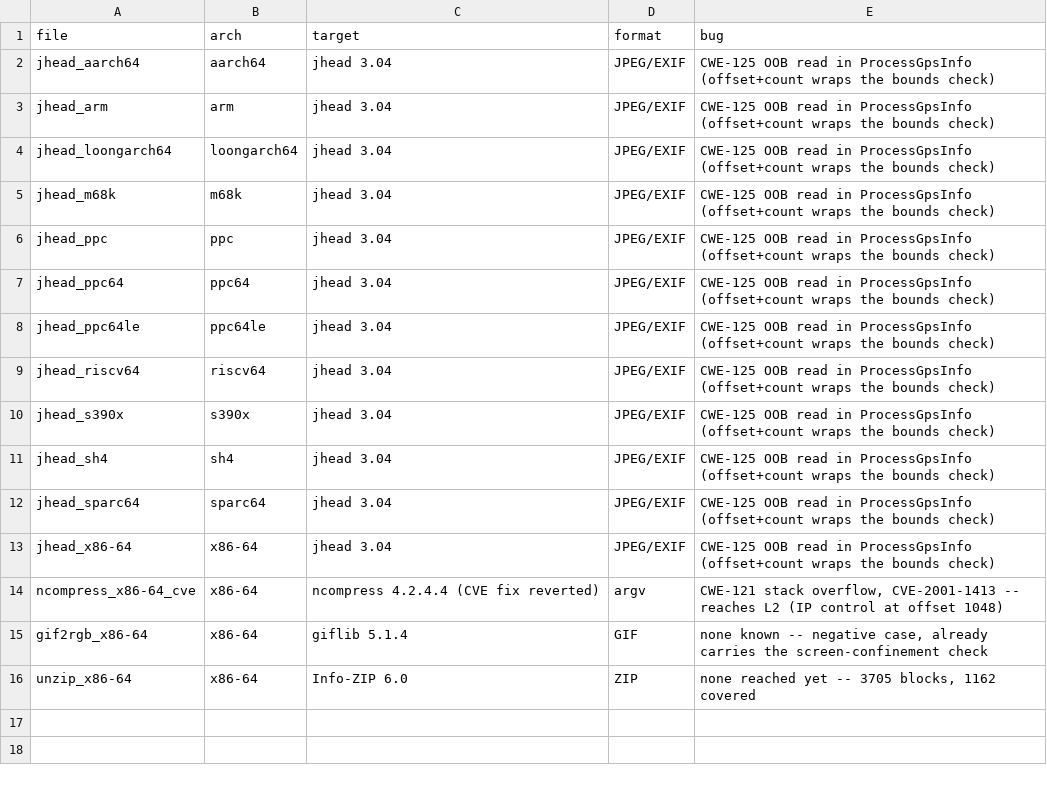
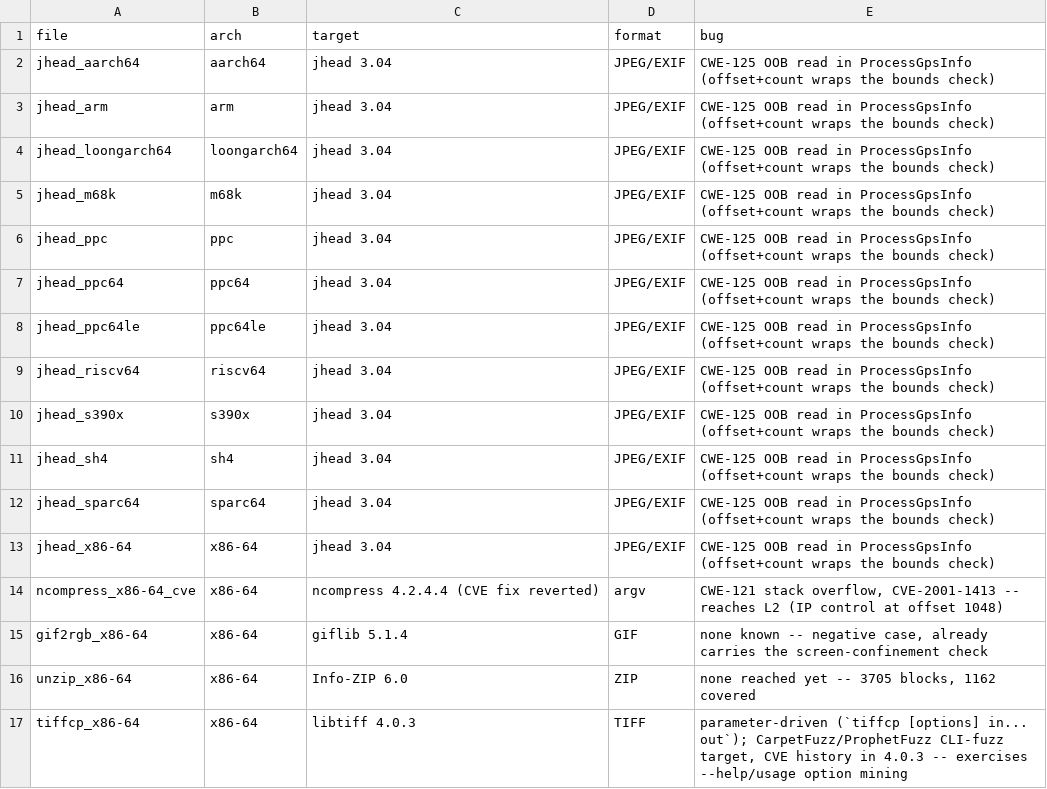
Before and after one commit to dloucks01/lykos, a TSV file: examples/vuln-targets/bin/manifest.tsv, drawn as a sheet.

Commit message:
feat(poc,invocation): structured-crash minimization->L2, optional-flag input, tiffcp corpus
Closes all three open parameter-driven items.

1) Structured-crash L2 (poc/primitive_stage.py): minimize a native crash to its
   essential shape (dynamic.minimize, cap 120, len>64, NATIVE only -- qemu is too
   slow and blew the cross-arch budget) before the structure-preserving frame, so the
   FUZZER's messy crash (dictionary tokens + a trailing run) reduces to `name=<run>`
   and weaponizes to L2 instruction-pointer control. Verified: a 9191-byte svc2 fuzz
   crash -> minimized to 69 bytes -> L2.

2) Optional read-flag input (invocation.propose_argv): when no REQUIRED flag carries
   the input, deliver it behind an optional READ flag (`tcpdump -r @@`, `-in @@`) --
   never an output flag (`-w`/`-o`/`--out`), which would overwrite the fuzzed path.
   _is_read_flag checks the flag letter, long alias and metavar.

3) Real CarpetFuzz target in the corpus: libtiff 4.0.3 tiffcp added to
   examples/vuln-targets/fetch_build.sh (x86-64 native, sha-pinned, codecs disabled)
   + manifest. Builds and is discovered via -h option mining.

Also fixes a mine_shape_values false positive (found via tiffcp): it matched file
paths / sonames / version strings and injected them as flag values. Now TEMPLATES
ONLY -- a token must carry explicit N/#/X shape chars; bare literal digit-strings
(versions, paths) are never mined.

Tests: test_invocation (optional read-flag + write-flag-avoided + templates-only
mine_shape), test_primitive/_overflow_frame; regression: 25 primitive + 14
chain-primitive + ncompress L2 + structured-L2 gate all green (minimize gated to
native so cross-arch L2 is unchanged).

```diff
--- a/examples/vuln-targets/bin/manifest.tsv
+++ b/examples/vuln-targets/bin/manifest.tsv
@@ -16 +16,2 @@ gif2rgb_x86-64	x86-64	giflib 5.1.4	GIF	none known -- negative case, already carr
 unzip_x86-64	x86-64	Info-ZIP 6.0	ZIP	none reached yet -- 3705 blocks, 1162 covered
+tiffcp_x86-64	x86-64	libtiff 4.0.3	TIFF	parameter-driven (`tiffcp [options] in... out`); CarpetFuzz/ProphetFuzz CLI-fuzz target, CVE history in 4.0.3 -- exercises --help/usage option mining
```
Also changed, not shown: 4 other files.
